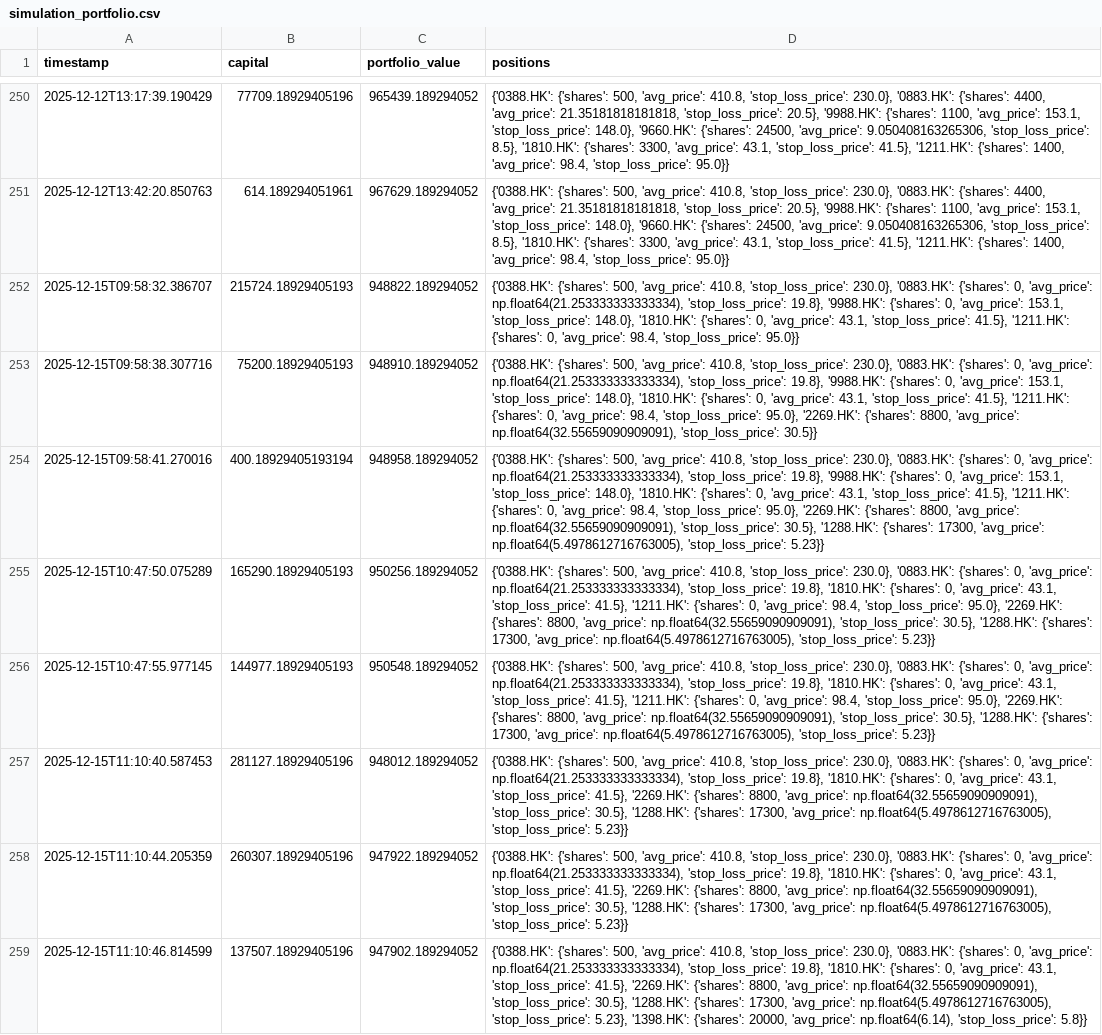
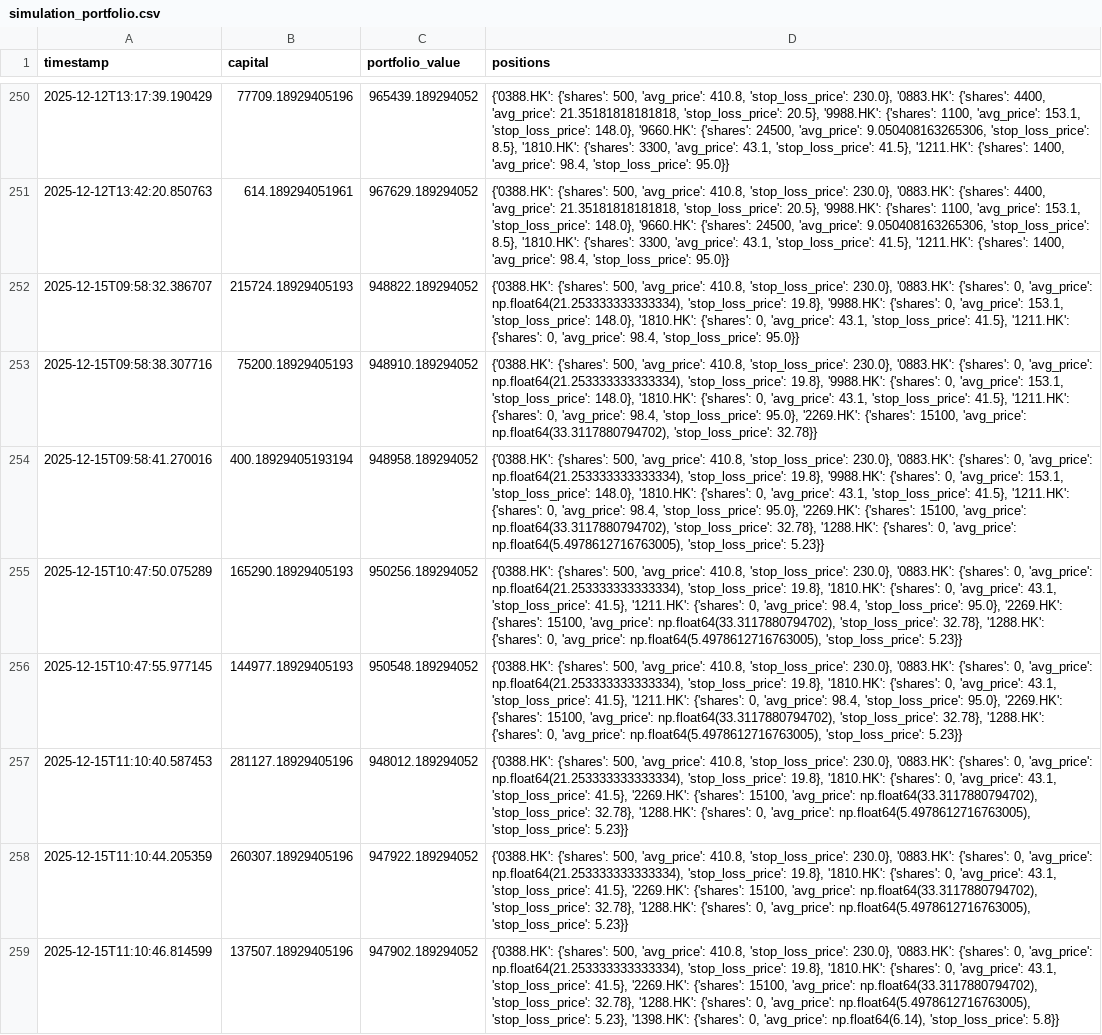
Before and after one commit to wonglaitung/fortune, a CSV file: data/simulation_portfolio.csv, drawn as a sheet; only a part is shown, gaps mark what is left out; the diff covers the shown part only; the diff names each change by its address in the sheet, - before the commit and + after, or states it on an @@ line.

Commit message:
Update data files on 2025-12-19 17:04:07

```diff
--- a/data/simulation_portfolio.csv
+++ b/data/simulation_portfolio.csv
-D253 (positions): …'2269.HK': {'shares': 8800, 'avg_price': np.float64(32.55659090909091), 'stop_loss_price': 30.5}}
+D253 (positions): …'2269.HK': {'shares': 15100, 'avg_price': np.float64(33.3117880794702), 'stop_loss_price': 32.78}}
-D254 (positions): …'2269.HK': {'shares': 8800, 'avg_price': np.float64(32.55659090909091), 'stop_loss_price': 30.5}, '1288.HK': {'shares': 17300, 'avg_price': np.float64(5.4978612716763005),…
+D254 (positions): …'2269.HK': {'shares': 15100, 'avg_price': np.float64(33.3117880794702), 'stop_loss_price': 32.78}, '1288.HK': {'shares': 0, 'avg_price': np.float64(5.4978612716763005),…
-D255:D256 (positions): …'2269.HK': {'shares': 8800, 'avg_price': np.float64(32.55659090909091), 'stop_loss_price': 30.5}, '1288.HK': {'shares': 17300, 'avg_price': np.float64(5.4978612716763005),…
+D255:D256 (positions): …'2269.HK': {'shares': 15100, 'avg_price': np.float64(33.3117880794702), 'stop_loss_price': 32.78}, '1288.HK': {'shares': 0, 'avg_price': np.float64(5.4978612716763005),…
-D257:D258 (positions): …'2269.HK': {'shares': 8800, 'avg_price': np.float64(32.55659090909091), 'stop_loss_price': 30.5}, '1288.HK': {'shares': 17300, 'avg_price': np.float64(5.4978612716763005),…
+D257:D258 (positions): …'2269.HK': {'shares': 15100, 'avg_price': np.float64(33.3117880794702), 'stop_loss_price': 32.78}, '1288.HK': {'shares': 0, 'avg_price': np.float64(5.4978612716763005),…
-D259 (positions): …'2269.HK': {'shares': 8800, 'avg_price': np.float64(32.55659090909091), 'stop_loss_price': 30.5}, '1288.HK': {'shares': 17300, 'avg_price': np.float64(5.4978612716763005), 'stop_loss_price': 5.23}, '1398.HK': {'shares': 20000, 'avg_price': np.float64(6.14),…
+D259 (positions): …'2269.HK': {'shares': 15100, 'avg_price': np.float64(33.3117880794702), 'stop_loss_price': 32.78}, '1288.HK': {'shares': 0, 'avg_price': np.float64(5.4978612716763005), 'stop_loss_price': 5.23}, '1398.HK': {'shares': 0, 'avg_price': np.float64(6.14),…
```
Also changed, not shown: 8 added rows and 23 edited cells elsewhere in this file, data/simulation_transactions.csv, 2 other files.
